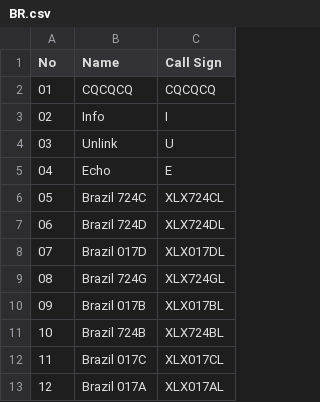
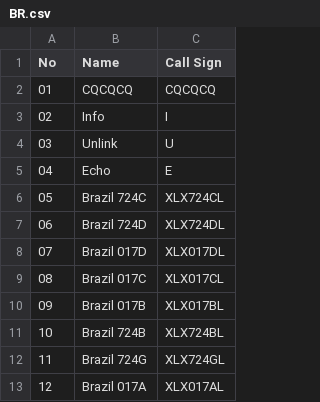
Before and after one commit to Gruppio/DStar-Reflectors, a CSV file: UR_CALLS/BR.csv, drawn as a sheet.

```diff
--- a/UR_CALLS/BR.csv
+++ b/UR_CALLS/BR.csv
@@ -8,6 +8,6 @@ No,Name,Call Sign
 07,Brazil 017D,XLX017DL
-08,Brazil 724G,XLX724GL
+08,Brazil 017C,XLX017CL
 09,Brazil 017B,XLX017BL
 10,Brazil 724B,XLX724BL
-11,Brazil 017C,XLX017CL
+11,Brazil 724G,XLX724GL
 12,Brazil 017A,XLX017AL
```
Also changed, not shown: UR_CALLS/AT.csv, UR_CALLS/AU.csv, 23 other files.
